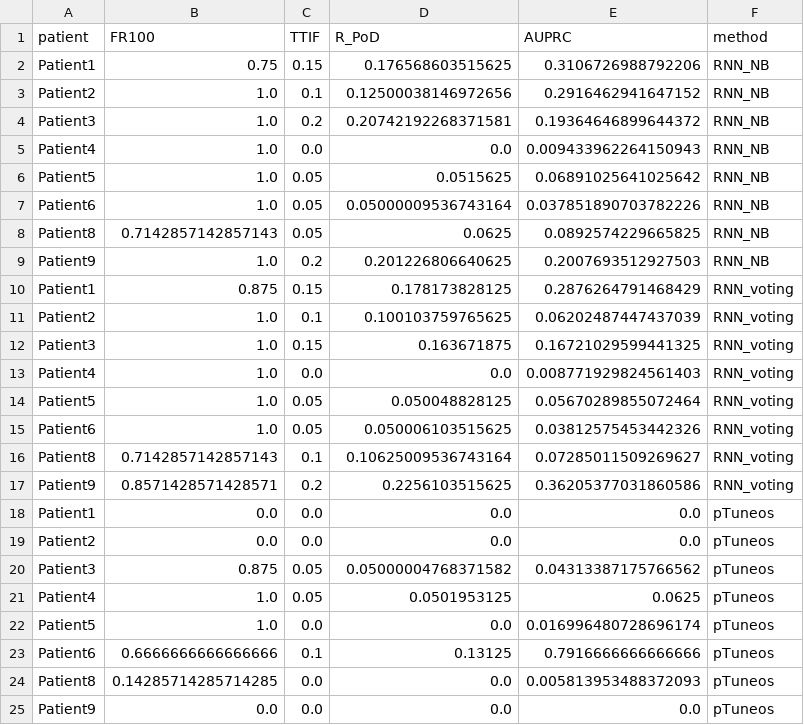
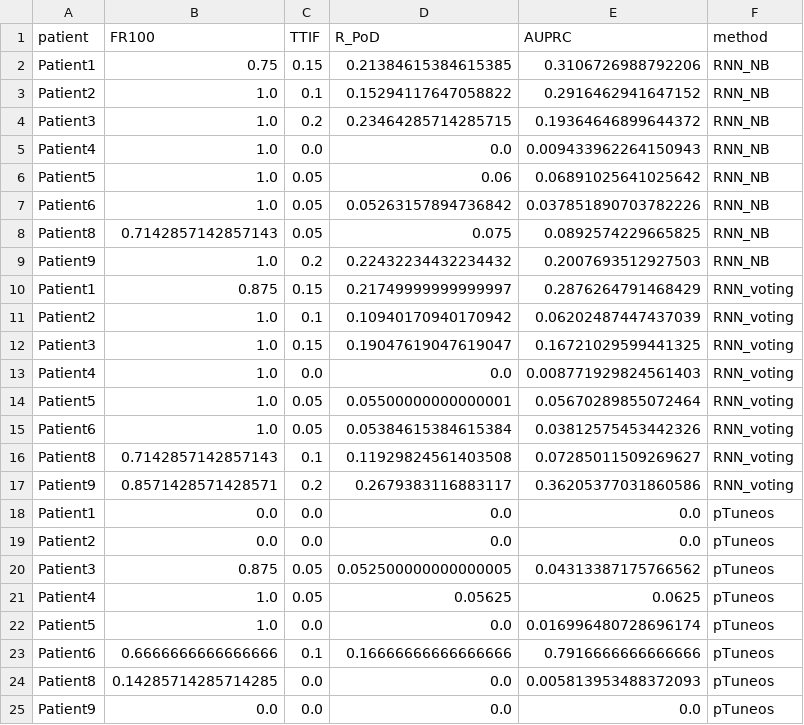
Before and after one commit to LiJIAJUN-G/RNN-Neo, a CSV file: result/result_pTuneos.csv, drawn as a sheet.

```diff
--- a/result/result_pTuneos.csv
+++ b/result/result_pTuneos.csv
@@ -1,24 +1,24 @@
 patient,FR100,TTIF,R_PoD,AUPRC,method
-Patient1,0.75,0.15,0.176568603515625,0.3106726988792206,RNN_NB
-Patient2,1.0,0.1,0.12500038146972656,0.2916462941647152,RNN_NB
-Patient3,1.0,0.2,0.20742192268371581,0.19364646899644372,RNN_NB
+Patient1,0.75,0.15,0.21384615384615385,0.3106726988792206,RNN_NB
+Patient2,1.0,0.1,0.15294117647058822,0.2916462941647152,RNN_NB
+Patient3,1.0,0.2,0.23464285714285715,0.19364646899644372,RNN_NB
 Patient4,1.0,0.0,0.0,0.009433962264150943,RNN_NB
-Patient5,1.0,0.05,0.0515625,0.06891025641025642,RNN_NB
-Patient6,1.0,0.05,0.05000009536743164,0.037851890703782226,RNN_NB
-Patient8,0.7142857142857143,0.05,0.0625,0.0892574229665825,RNN_NB
-Patient9,1.0,0.2,0.201226806640625,0.2007693512927503,RNN_NB
-Patient1,0.875,0.15,0.178173828125,0.2876264791468429,RNN_voting
-Patient2,1.0,0.1,0.100103759765625,0.06202487447437039,RNN_voting
-Patient3,1.0,0.15,0.163671875,0.16721029599441325,RNN_voting
+Patient5,1.0,0.05,0.06,0.06891025641025642,RNN_NB
+Patient6,1.0,0.05,0.05263157894736842,0.037851890703782226,RNN_NB
+Patient8,0.7142857142857143,0.05,0.075,0.0892574229665825,RNN_NB
+Patient9,1.0,0.2,0.22432234432234432,0.2007693512927503,RNN_NB
+Patient1,0.875,0.15,0.21749999999999997,0.2876264791468429,RNN_voting
+Patient2,1.0,0.1,0.10940170940170942,0.06202487447437039,RNN_voting
+Patient3,1.0,0.15,0.19047619047619047,0.16721029599441325,RNN_voting
 Patient4,1.0,0.0,0.0,0.008771929824561403,RNN_voting
-Patient5,1.0,0.05,0.050048828125,0.05670289855072464,RNN_voting
-Patient6,1.0,0.05,0.050006103515625,0.03812575453442326,RNN_voting
-Patient8,0.7142857142857143,0.1,0.10625009536743164,0.07285011509269627,RNN_voting
-Patient9,0.8571428571428571,0.2,0.2256103515625,0.36205377031860586,RNN_voting
+Patient5,1.0,0.05,0.05500000000000001,0.05670289855072464,RNN_voting
+Patient6,1.0,0.05,0.05384615384615384,0.03812575453442326,RNN_voting
+Patient8,0.7142857142857143,0.1,0.11929824561403508,0.07285011509269627,RNN_voting
+Patient9,0.8571428571428571,0.2,0.2679383116883117,0.36205377031860586,RNN_voting
 Patient1,0.0,0.0,0.0,0.0,pTuneos
 Patient2,0.0,0.0,0.0,0.0,pTuneos
-Patient3,0.875,0.05,0.05000004768371582,0.04313387175766562,pTuneos
-Patient4,1.0,0.05,0.0501953125,0.0625,pTuneos
+Patient3,0.875,0.05,0.052500000000000005,0.04313387175766562,pTuneos
+Patient4,1.0,0.05,0.05625,0.0625,pTuneos
 Patient5,1.0,0.0,0.0,0.016996480728696174,pTuneos
-Patient6,0.6666666666666666,0.1,0.13125,0.7916666666666666,pTuneos
+Patient6,0.6666666666666666,0.1,0.16666666666666666,0.7916666666666666,pTuneos
 Patient8,0.14285714285714285,0.0,0.0,0.005813953488372093,pTuneos
```
Also changed, not shown: result/result_FR_TTIF_AUPRC_R-PoD.csv, 21 other files.
